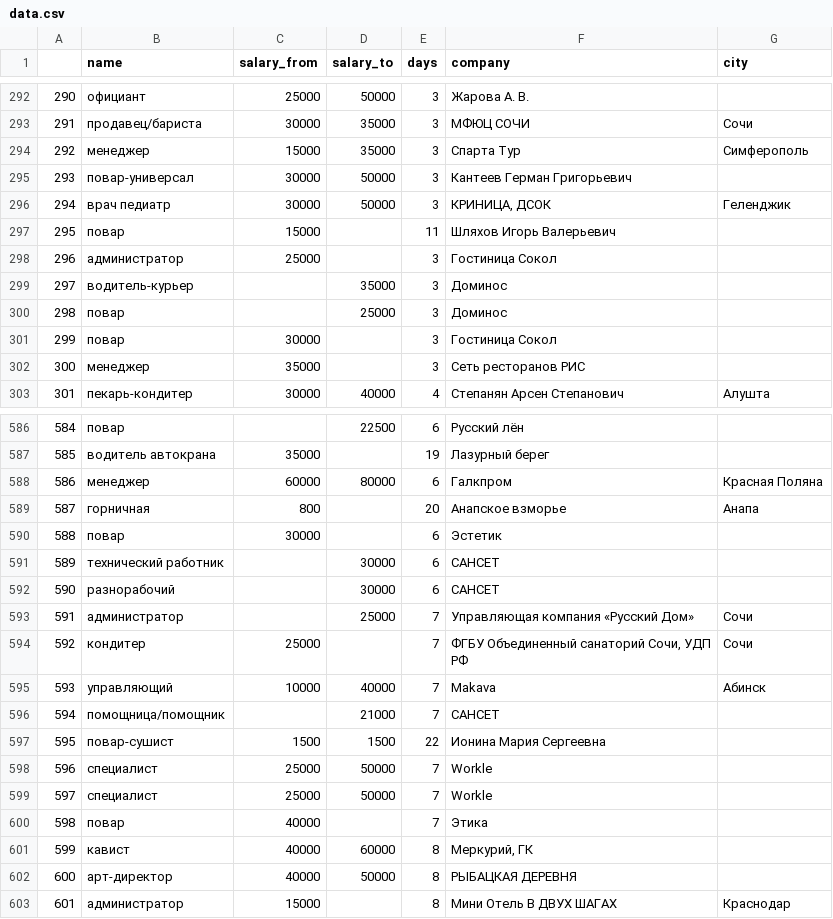
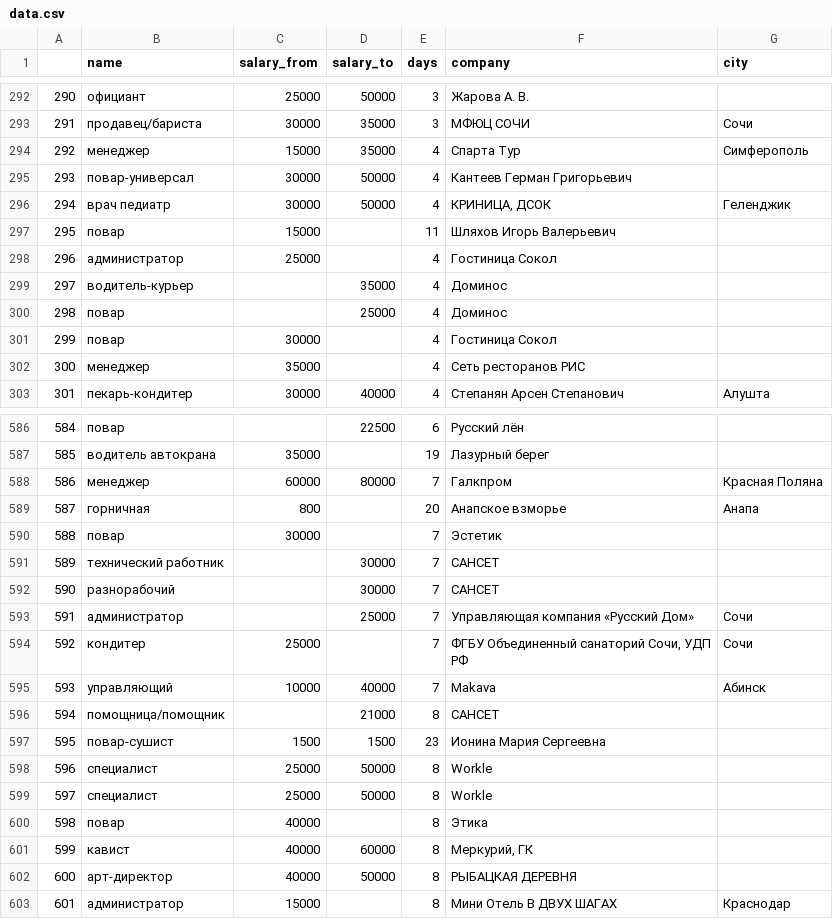
Before and after one commit to damu4/data_gathering, a CSV file: data.csv, drawn as a sheet; only a part is shown, gaps mark what is left out; the diff covers the shown part only.

```diff
--- a/data.csv
+++ b/data.csv
@@ -293,11 +293,11 @@
 291,продавец/бариста,30000,35000,3,МФЮЦ СОЧИ,Сочи
-292,менеджер,15000,35000,3,Спарта Тур,Симферополь
-293,повар-универсал,30000,50000,3,Кантеев Герман Григорьевич,
-294,врач педиатр,30000,50000,3,"КРИНИЦА, ДСОК",Геленджик
+292,менеджер,15000,35000,4,Спарта Тур,Симферополь
+293,повар-универсал,30000,50000,4,Кантеев Герман Григорьевич,
+294,врач педиатр,30000,50000,4,"КРИНИЦА, ДСОК",Геленджик
 295,повар,15000,,11,Шляхов Игорь Валерьевич,
-296,администратор,25000,,3,Гостиница Сокол,
-297,водитель-курьер,,35000,3,Доминос,
-298,повар,,25000,3,Доминос,
-299,повар,30000,,3,Гостиница Сокол,
-300,менеджер,35000,,3,Сеть ресторанов РИС,
+296,администратор,25000,,4,Гостиница Сокол,
+297,водитель-курьер,,35000,4,Доминос,
+298,повар,,25000,4,Доминос,
+299,повар,30000,,4,Гостиница Сокол,
+300,менеджер,35000,,4,Сеть ресторанов РИС,
 301,пекарь-кондитер,30000,40000,4,Степанян Арсен Степанович ,Алушта
@@ -587,7 +587,7 @@
 585,водитель автокрана,35000,,19,Лазурный берег,
-586,менеджер,60000,80000,6,Галкпром,Красная Поляна
+586,менеджер,60000,80000,7,Галкпром,Красная Поляна
 587,горничная,800,,20,Анапское взморье,Анапа
-588,повар,30000,,6,Эстетик,
-589,технический работник,,30000,6,САНСЕТ,
-590,разнорабочий,,30000,6,САНСЕТ,
+588,повар,30000,,7,Эстетик,
+589,технический работник,,30000,7,САНСЕТ,
+590,разнорабочий,,30000,7,САНСЕТ,
 591,администратор,,25000,7,Управляющая компания «Русский Дом»,Сочи
@@ -595,7 +595,7 @@
 593,управляющий,10000,40000,7,Makava,Абинск
-594,помощница/помощник,,21000,7,САНСЕТ,
-595,повар-сушист,1500,1500,22,Ионина Мария Сергеевна,
-596,специалист,25000,50000,7,Workle,
-597,специалист,25000,50000,7,Workle,
-598,повар,40000,,7,Этика,
+594,помощница/помощник,,21000,8,САНСЕТ,
+595,повар-сушист,1500,1500,23,Ионина Мария Сергеевна,
+596,специалист,25000,50000,8,Workle,
+597,специалист,25000,50000,8,Workle,
+598,повар,40000,,8,Этика,
 599,кавист,40000,60000,8,"Меркурий, ГК",
```
Also changed, not shown: 116 edited cells elsewhere in this file, 1 other file.
